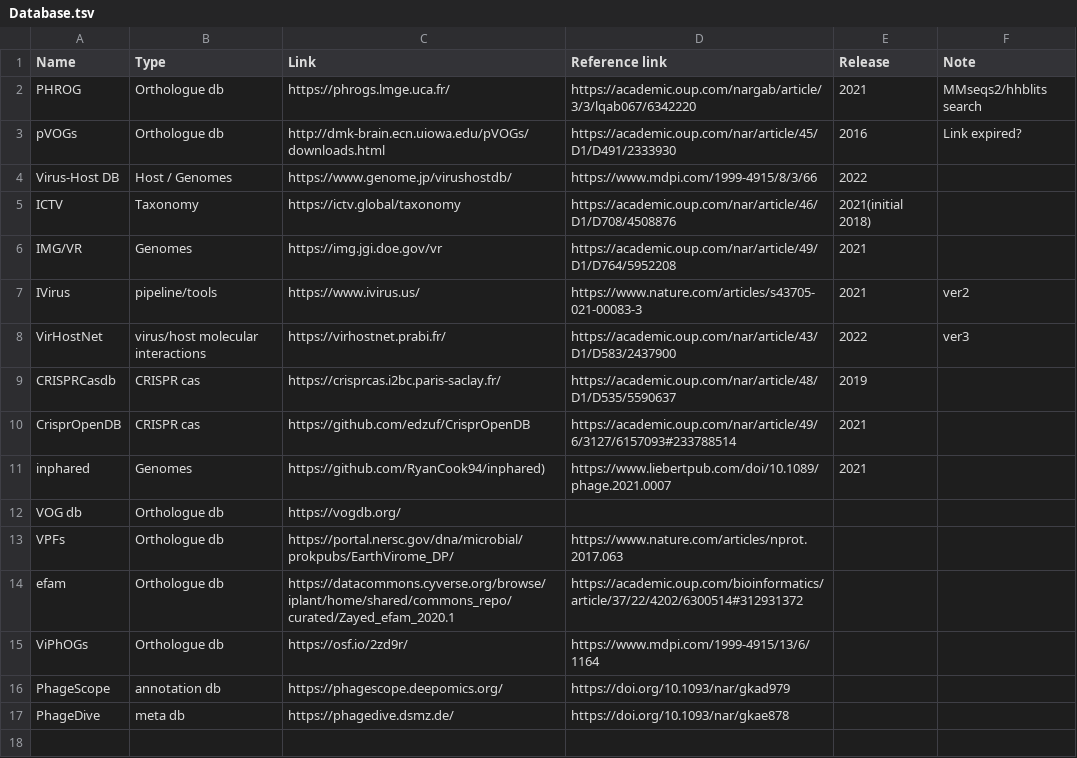
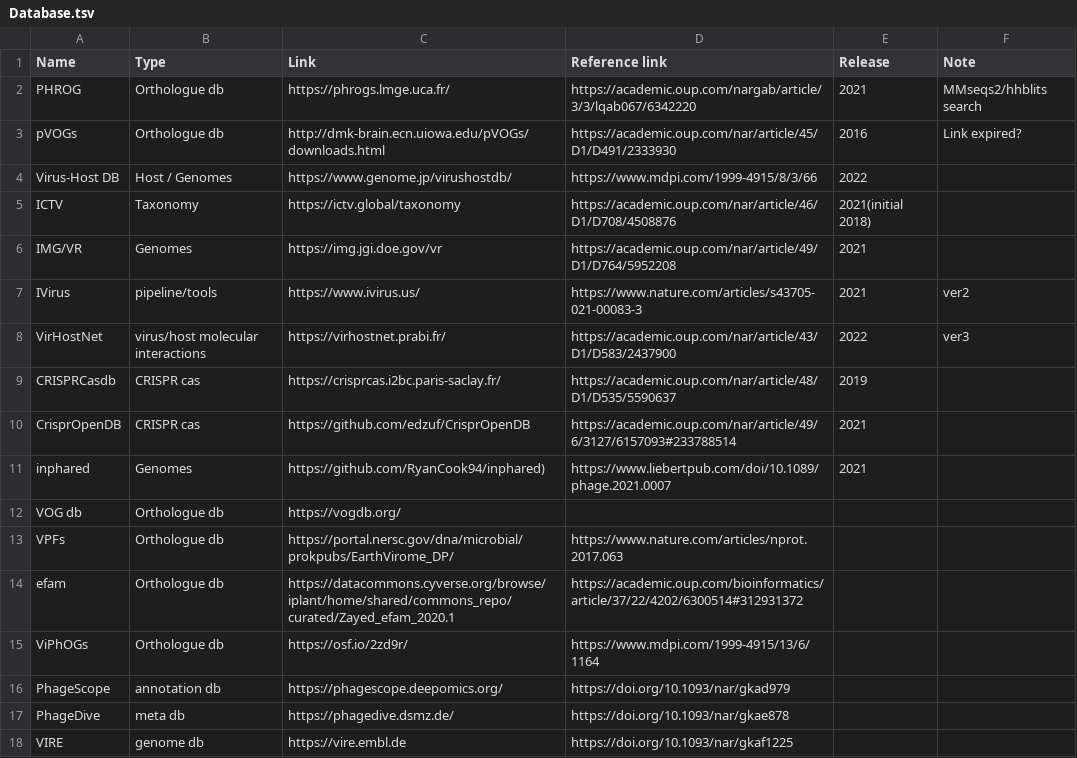
Before and after one commit to Tomikent/Capsid_community, a TSV file: Database.tsv, drawn as a sheet.

Commit message:
Update Database.tsv

```diff
--- a/Database.tsv
+++ b/Database.tsv
@@ -17 +17,2 @@ PhageScope	annotation db	https://phagescope.deepomics.org/	https://doi.org/10.10
 PhageDive	meta db	https://phagedive.dsmz.de/	https://doi.org/10.1093/nar/gkae878		
+VIRE	genome db	 https://vire.embl.de	https://doi.org/10.1093/nar/gkaf1225		
```
